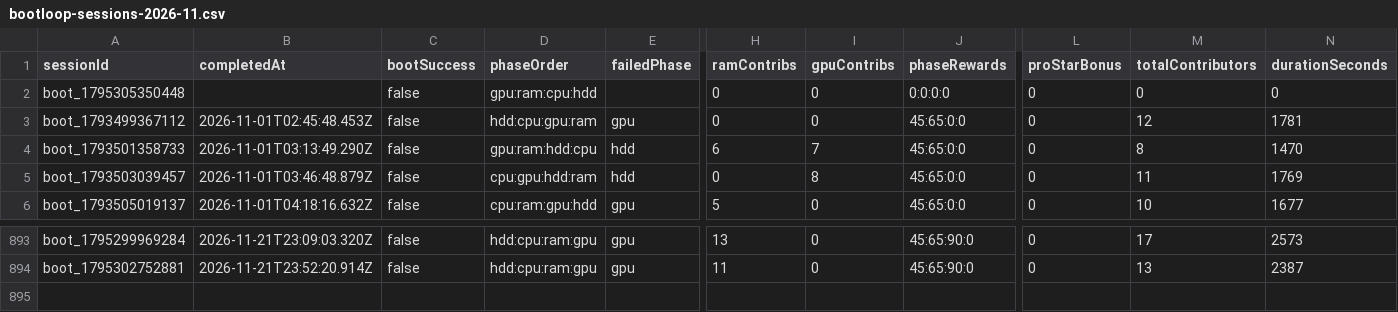
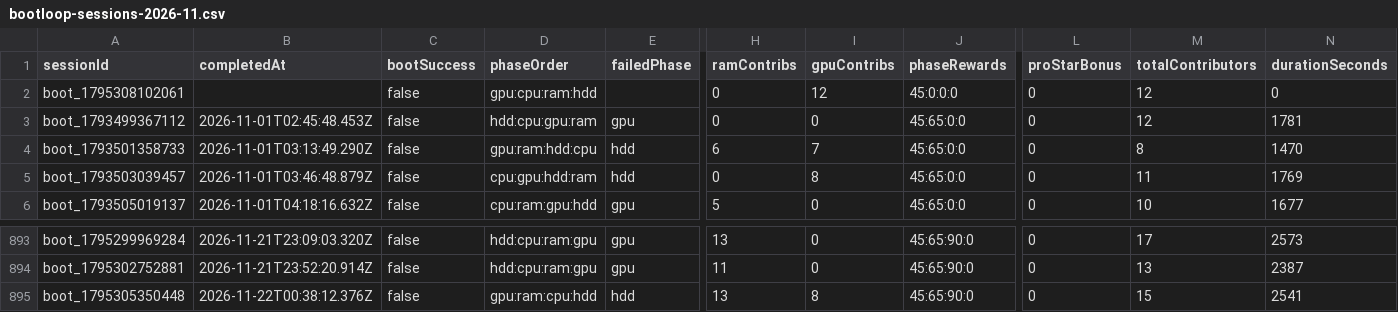
Before and after one commit to zosky/zoskyCube-archive, a CSV file: data/bootloop-sessions-2026-11.csv, drawn as a sheet; only a part is shown, gaps mark what is left out; rows hold the shown columns only; the diff names each change by its address in the sheet, - before the commit and + after, or states it on an @@ line.

```diff
--- a/data/bootloop-sessions-2026-11.csv
+++ b/data/bootloop-sessions-2026-11.csv
-A2 (sessionId): boot_1795305350448
+A2 (sessionId): boot_1795308102061
-D2 (phaseOrder): gpu:ram:cpu:hdd
+D2 (phaseOrder): gpu:cpu:ram:hdd
-I2 (gpuContribs): 0
+I2 (gpuContribs): 12
-J2 (phaseRewards): 0:0:0:0
+J2 (phaseRewards): 45:0:0:0
-M2 (totalContributors): 0
+M2 (totalContributors): 12
+row 895: boot_1795305350448 | 2026-11-22T00:38:12.376Z | false | gpu:ram:cpu:hdd | hdd | 13 | 8 | 45:65:90:0 | 0 | 15 | 2541
```
Also changed, not shown: data/bootloop-handouts-2026-11.csv, data/gauntlet-votes-2026-11.csv, 5 other files.
